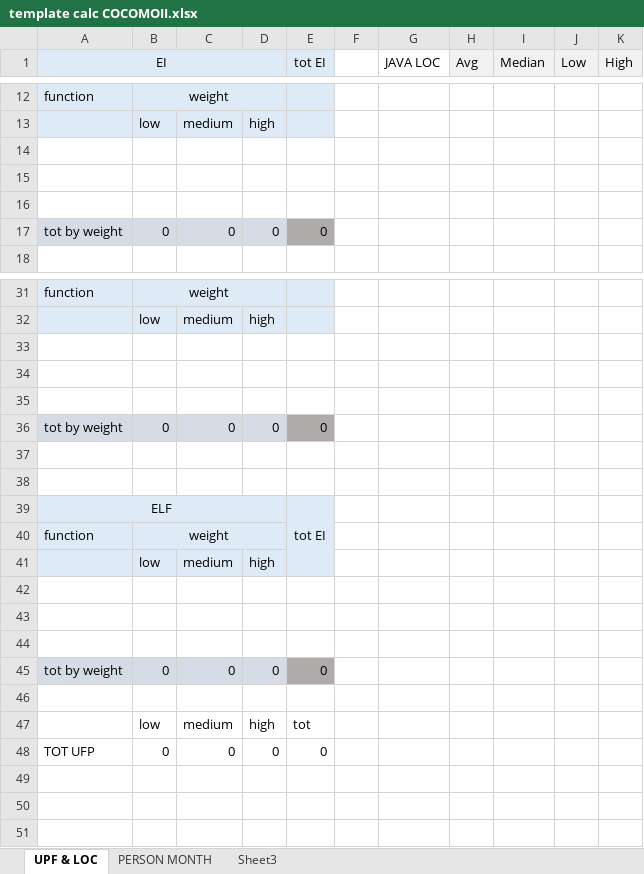
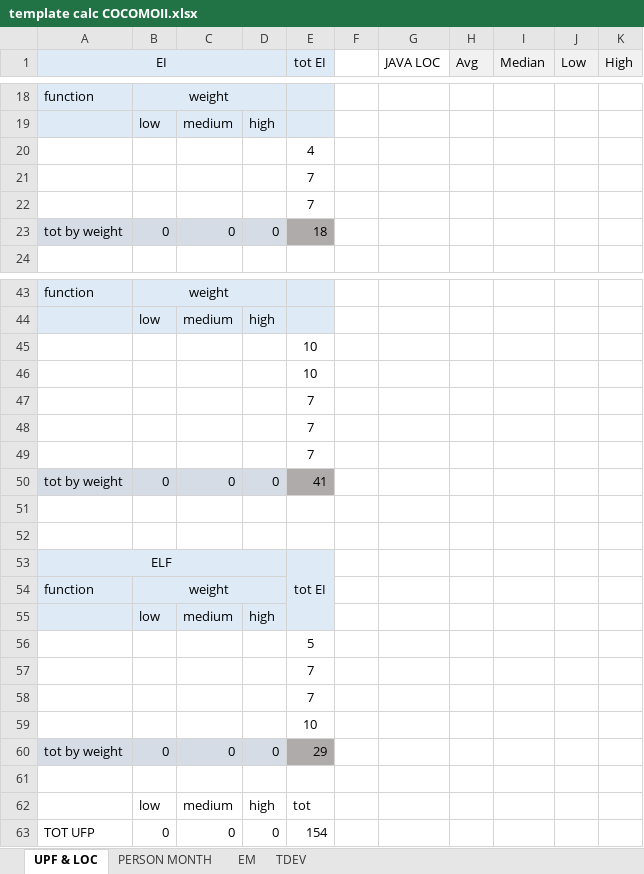
Before and after one commit to sergioCap/SE2project, an Excel workbook: 4_ProjectManagement/Studies/template calc COCOMOII.xlsx, sheet UPF & LOC, drawn as a sheet; only a part is shown, gaps mark what is left out; values as stored, in another font and other column widths than the file's, no borders; addresses are those after the commit; the diff covers the shown part only; the diff names each change by its address in the sheet, - before the commit and + after, or states it on an @@ line.

```diff
--- a/4_ProjectManagement/Studies/template calc COCOMOII.xlsx (sheet UPF & LOC)
+++ b/4_ProjectManagement/Studies/template calc COCOMOII.xlsx (sheet UPF & LOC)
-sheet tab: Sheet3
+sheet tab: EM
+sheet tab: TDEV
-E20 (tot EI): (empty)
+E20 (tot EI): 4
-E21:E22 (tot EI): (empty)
+E21:E22 (tot EI): 7
-E23 (tot EI): 0
+E23 (tot EI): 18
-E45:E46 (tot EI): (empty)
+E45:E46 (tot EI): 10
-E47 (tot EI): (empty)
+E47 (tot EI): 7
+row 48:  |  |  |  | 7
+row 49:  |  |  |  | 7
-E50 (tot EI): 0
+E50 (tot EI): 41
-E56 (tot EI): (empty)
+E56 (tot EI): 5
-E57:E58 (tot EI): (empty)
+E57:E58 (tot EI): 7
+row 59:  |  |  |  | 10
-E60 (tot EI): 0
+E60 (tot EI): 29
-E63 (tot EI): 0
+E63 (tot EI): 154
```
Also changed, not shown: 16 added rows, 4 removed rows and 4 edited cells elsewhere in this sheet, sheet PERSON MONTH, sheet EM, formulas that keep their value, 1 other file.
